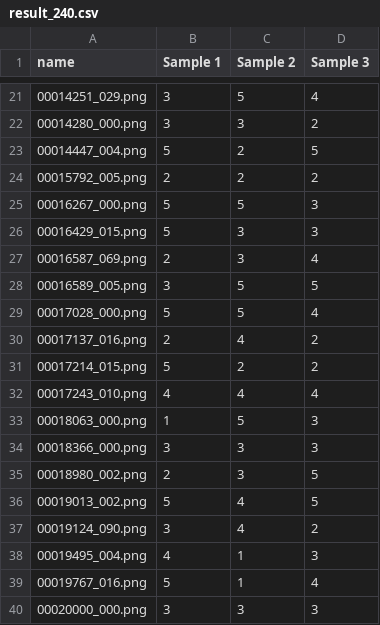
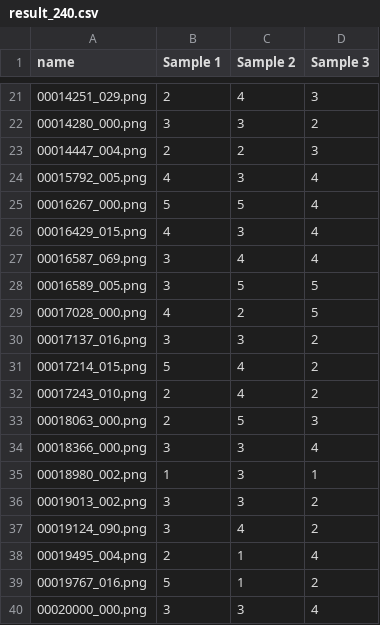
Before and after one commit to hack-neuron/dev, a CSV file: result_240.csv, drawn as a sheet; only a part is shown, gaps mark what is left out; the diff covers the shown part only.

```diff
--- a/result_240.csv
+++ b/result_240.csv
@@ -21,20 +21,20 @@ name,Sample 1,Sample 2,Sample 3
-00014251_029.png,3,5,4
+00014251_029.png,2,4,3
 00014280_000.png,3,3,2
-00014447_004.png,5,2,5
-00015792_005.png,2,2,2
-00016267_000.png,5,5,3
-00016429_015.png,5,3,3
-00016587_069.png,2,3,4
+00014447_004.png,2,2,3
+00015792_005.png,4,3,4
+00016267_000.png,5,5,4
+00016429_015.png,4,3,4
+00016587_069.png,3,4,4
 00016589_005.png,3,5,5
-00017028_000.png,5,5,4
-00017137_016.png,2,4,2
-00017214_015.png,5,2,2
-00017243_010.png,4,4,4
-00018063_000.png,1,5,3
-00018366_000.png,3,3,3
-00018980_002.png,2,3,5
-00019013_002.png,5,4,5
+00017028_000.png,4,2,5
+00017137_016.png,3,3,2
+00017214_015.png,5,4,2
+00017243_010.png,2,4,2
+00018063_000.png,2,5,3
+00018366_000.png,3,3,4
+00018980_002.png,1,3,1
+00019013_002.png,3,3,2
 00019124_090.png,3,4,2
-00019495_004.png,4,1,3
-00019767_016.png,5,1,4
-00020000_000.png,3,3,3
+00019495_004.png,2,1,4
+00019767_016.png,5,1,2
+00020000_000.png,3,3,4
```
Also changed, not shown: 36 edited cells elsewhere in this file.
